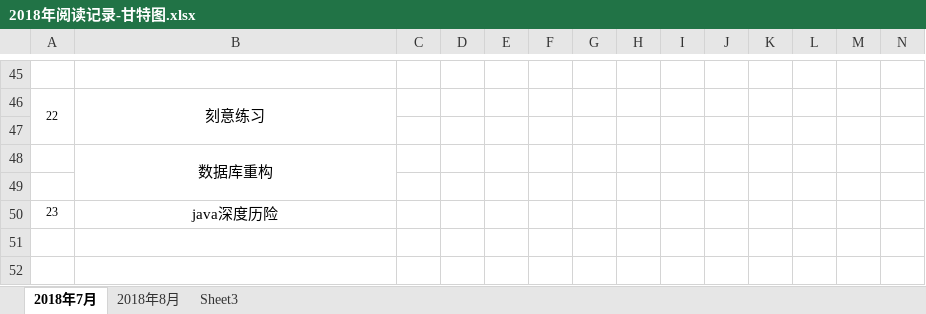
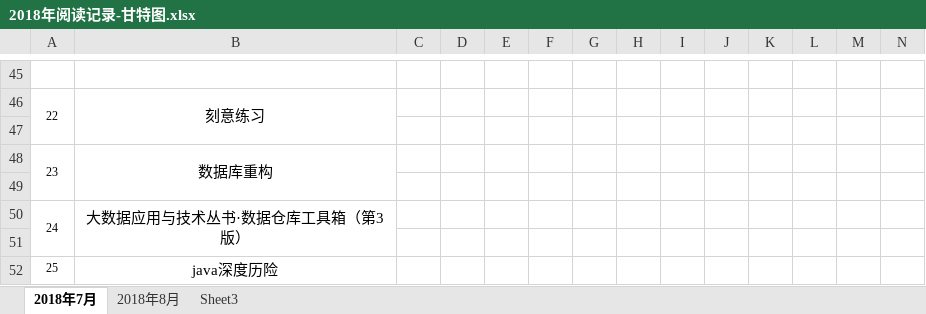
Before and after one commit to EvanLeung08/eshare-architect-knowledge-network, an Excel workbook: 阅读甘特图/2018年阅读记录-甘特图.xlsx, sheet 2018年7月, drawn as a sheet; only a part is shown, gaps mark what is left out; values as stored, in another font and other column widths than the file's, no borders; rows hold the shown columns only; the diff names each change by its address in the sheet, - before the commit and + after, or states it on an @@ line.

Commit message:
doc:更新阅读记录

```diff
--- a/阅读甘特图/2018年阅读记录-甘特图.xlsx (sheet 2018年7月)
+++ b/阅读甘特图/2018年阅读记录-甘特图.xlsx (sheet 2018年7月)
@@ column A renumbered from row 48 down @@
+A48:A49 merged
+row 50: 24 | 大数据应用与技术丛书·数据仓库工具箱（第3版）
+row 51: (empty)
```
